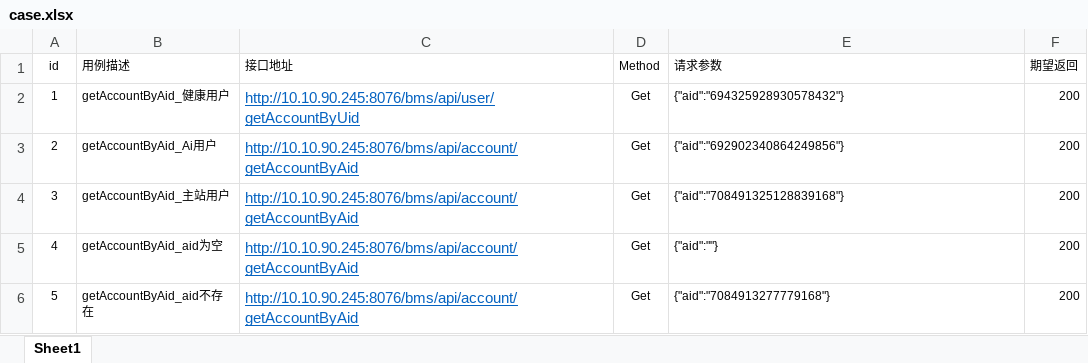
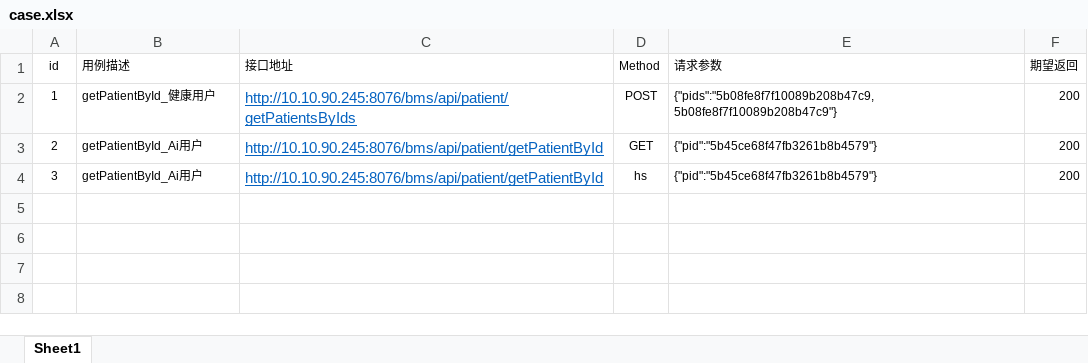
Before and after one commit to HoferZhang/api_test_hofer, an Excel workbook: TestCase/case.xlsx, sheet Sheet1, drawn as a sheet; values as stored, in another font and other column widths than the file's, no borders; the diff names each change by its address in the sheet, - before the commit and + after, or states it on an @@ line.

```diff
--- a/TestCase/case.xlsx (sheet Sheet1)
+++ b/TestCase/case.xlsx (sheet Sheet1)
-B2 (用例描述): getAccountByAid_健康用户
+B2 (用例描述): getPatientById_健康用户
-C2 (接口地址): http://10.10.90.245:8076/bms/api/user/getAccountByUid
+C2 (接口地址): http://10.10.90.245:8076/bms/api/patient/getPatientsByIds
-D2 (Method): Get
+D2 (Method): POST
-E2 (请求参数): {"aid":"694325928930578432"}
+E2 (请求参数): {"pids":"5b08fe8f7f10089b208b47c9,5b08fe8f7f10089b208b47c9"}
-B3 (用例描述): getAccountByAid_Ai用户
+B3 (用例描述): getPatientById_Ai用户
-C3:C4 (接口地址): http://10.10.90.245:8076/bms/api/account/getAccountByAid
+C3:C4 (接口地址): http://10.10.90.245:8076/bms/api/patient/getPatientById
-D3 (Method): Get
+D3 (Method): GET
-E3 (请求参数): {"aid":"692902340864249856"}
+E3 (请求参数): {"pid":"5b45ce68f47fb3261b8b4579"}
-B4 (用例描述): getAccountByAid_主站用户
+B4 (用例描述): getPatientById_Ai用户
-D4 (Method): Get
+D4 (Method): hs
-E4 (请求参数): {"aid":"708491325128839168"}
+E4 (请求参数): {"pid":"5b45ce68f47fb3261b8b4579"}
-row 5: 4 | getAccountByAid_aid为空 | http://10.10.90.245:8076/bms/api/account/getAccountByAid | Get | {"aid":""} | 200
-row 6: 5 | getAccountByAid_aid不存在 | http://10.10.90.245:8076/bms/api/account/getAccountByAid | Get | {"aid":"7084913277779168"} | 200
```
Also changed, not shown: 2 other files.
